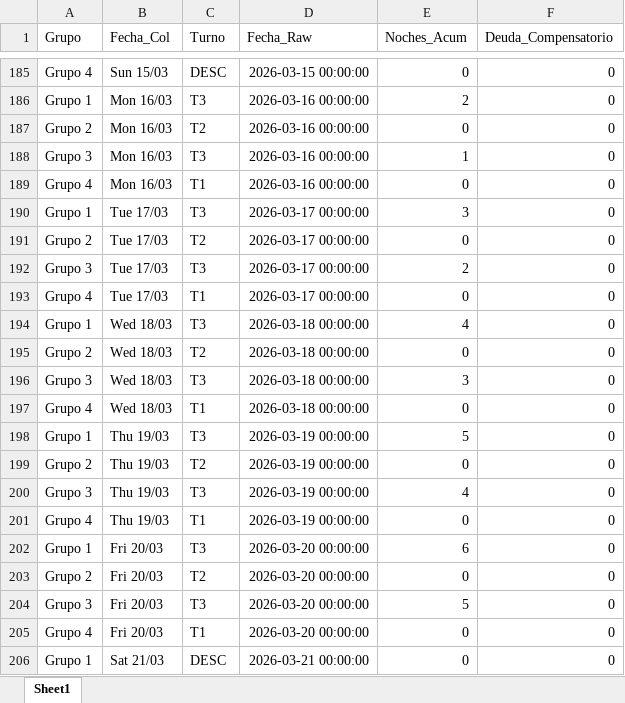
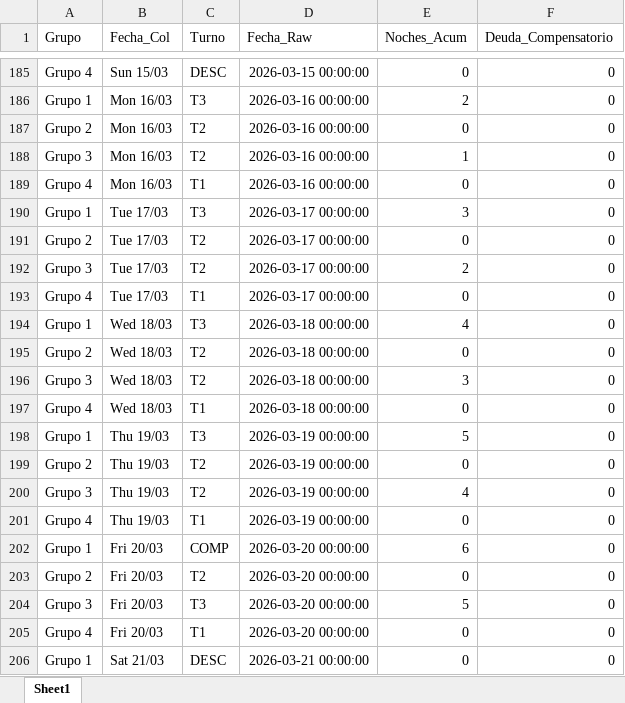
Before and after one commit to RichGuep/MovilGo, an Excel workbook: malla_historica.xlsx, sheet Sheet1, drawn as a sheet; only a part is shown, gaps mark what is left out; values as stored, in another font and other column widths than the file's, no borders; the diff names each change by its address in the sheet, - before the commit and + after, or states it on an @@ line.

Commit message:
Ajuste Manual

```diff
--- a/malla_historica.xlsx (sheet Sheet1)
+++ b/malla_historica.xlsx (sheet Sheet1)
-C188 (Turno): T3
+C188 (Turno): T2
-C192 (Turno): T3
+C192 (Turno): T2
-C196 (Turno): T3
+C196 (Turno): T2
-C200 (Turno): T3
+C200 (Turno): T2
-C202 (Turno): T3
+C202 (Turno): COMP
```
